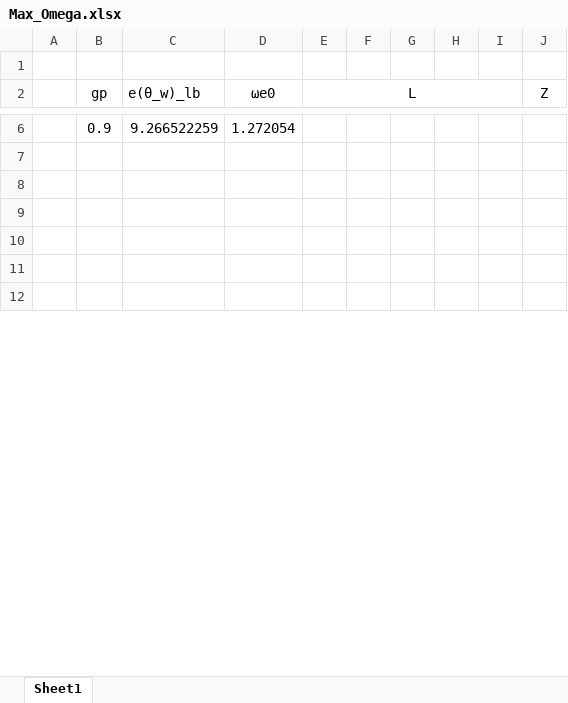
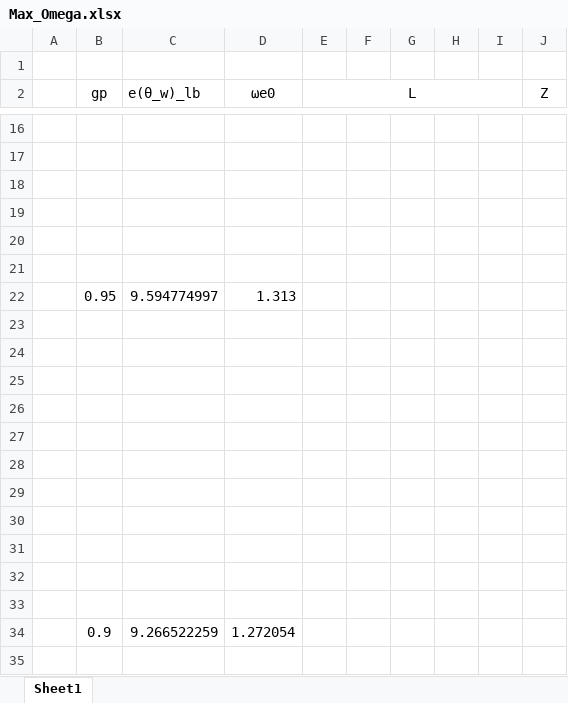
Before and after one commit to rodazuero/OptimalTaxation, an Excel workbook: Planner/GlobalAndEntrepreneurs/Graphs/Max_Omega.xlsx, sheet Sheet1, drawn as a sheet; only a part is shown, gaps mark what is left out; the shorter side is filled out with more unchanged rows; values as stored, in another font and other column widths than the file's, no borders; charts and pictures not drawn; the diff covers the shown part only; the diff names each change by its address in the sheet, - before the commit and + after, or states it on an @@ line.

```diff
--- a/Planner/GlobalAndEntrepreneurs/Graphs/Max_Omega.xlsx (sheet Sheet1)
+++ b/Planner/GlobalAndEntrepreneurs/Graphs/Max_Omega.xlsx (sheet Sheet1)
+row 16: (empty)
+row 17: (empty)
+row 18: (empty)
+row 19: (empty)
+row 20: (empty)
+row 21: (empty)
+row 22:  | 0.95 | 9.594774997 | 1.313
+row 23: (empty)
+row 24: (empty)
+row 25: (empty)
+row 26: (empty)
+row 27: (empty)
+row 28: (empty)
+row 29: (empty)
+row 30: (empty)
+row 31: (empty)
+row 32: (empty)
+row 33: (empty)
```
Also changed, not shown: 34 added rows and 7 edited cells elsewhere in this sheet, charts or pictures, 11 other files.
